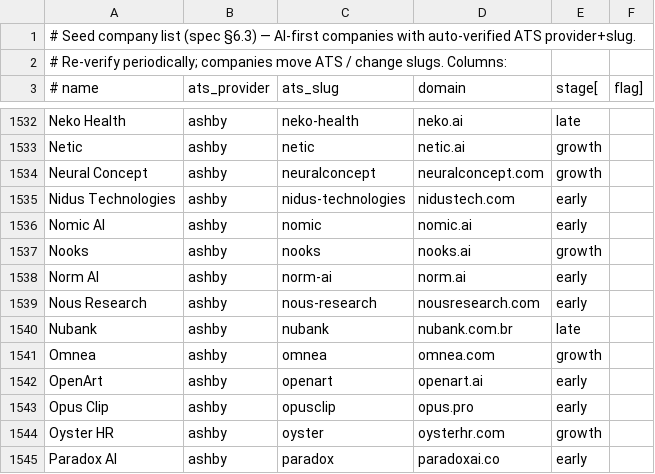
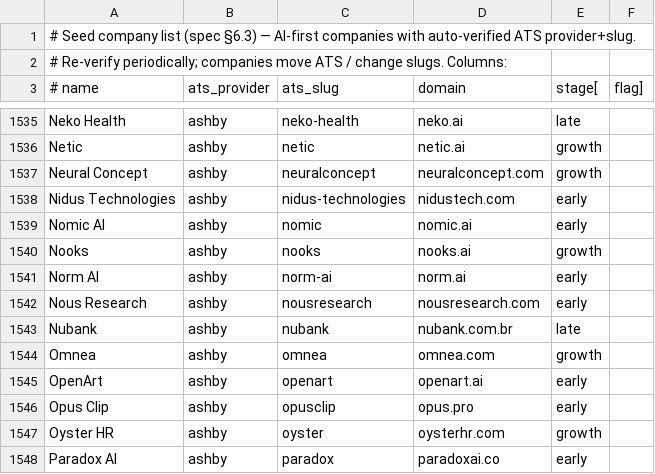
Before and after one commit to alastairrushworth/aiengjobs, a CSV file: engine/seed/companies.csv, drawn as a sheet; only a part is shown, gaps mark what is left out; the diff covers the shown part only.

```diff
--- a/engine/seed/companies.csv
+++ b/engine/seed/companies.csv
@@ -1539,3 +1542,3 @@ Nooks,ashby,nooks,nooks.ai,growth
 Norm AI,ashby,norm-ai,norm.ai,early
-Nous Research,ashby,nous-research,nousresearch.com,early
+Nous Research,ashby,nousresearch,nousresearch.com,early
 Nubank,ashby,nubank,nubank.com.br,late
```
Also changed, not shown: 3 added rows and 6 edited cells elsewhere in this file, 17 other files.
